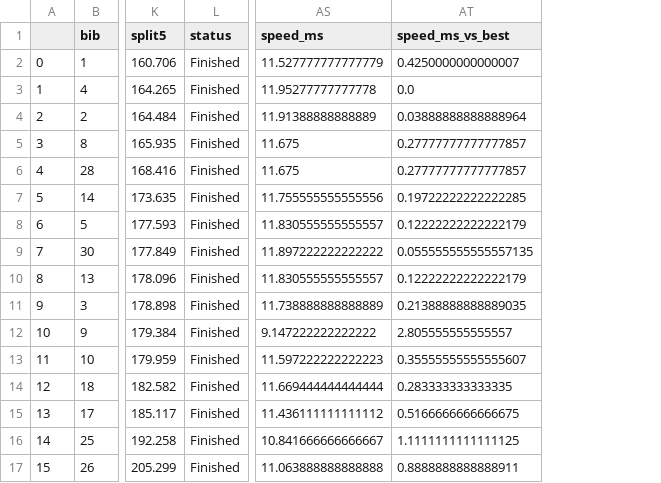
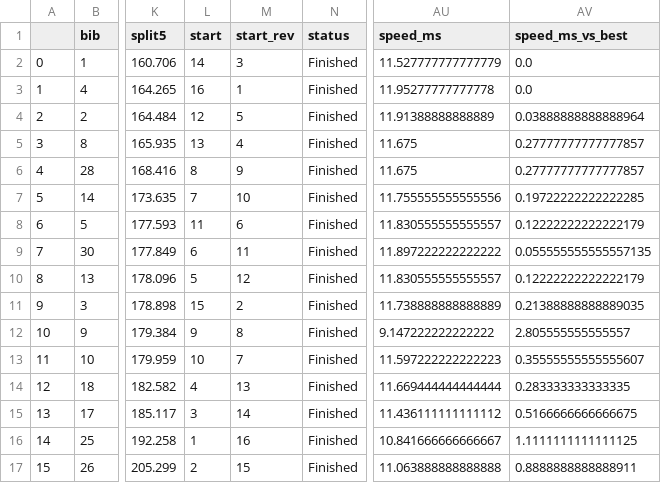
Before and after one commit to domwrap/mtbgeekstats, a CSV file: 2018/dh_1_losinj_f.results.csv, drawn as a sheet; only a part is shown, gaps mark what is left out; addresses are those after the commit; the diff names each change by its address in the sheet, - before the commit and + after, or states it on an @@ line.

```diff
--- a/2018/dh_1_losinj_f.results.csv
+++ b/2018/dh_1_losinj_f.results.csv
+column L (start), rows 2-17: 14 | 16 | 12 | 13 | 8 | 7 | 11 | 6 | 5 | 15 | 9 | 10 | 4 | 3 | 1 | 2
+column M (start_rev), rows 2-17: 3 | 1 | 5 | 4 | 9 | 10 | 6 | 11 | 12 | 2 | 8 | 7 | 13 | 14 | 16 | 15
-AV2 (speed_ms_vs_best): 0.4250000000000007
+AV2 (speed_ms_vs_best): 0.0
```
Also changed, not shown: 2018/dh_1_losinj_m.results.csv, 1 other file.
